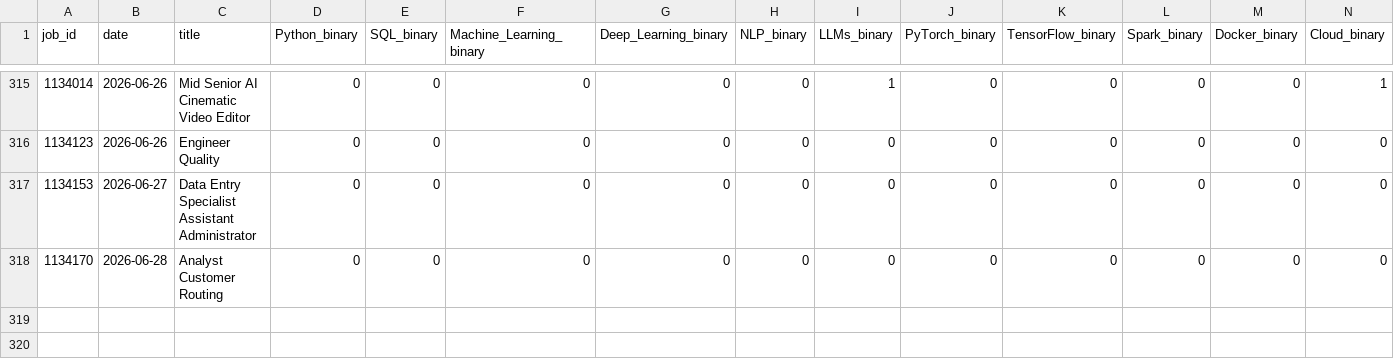
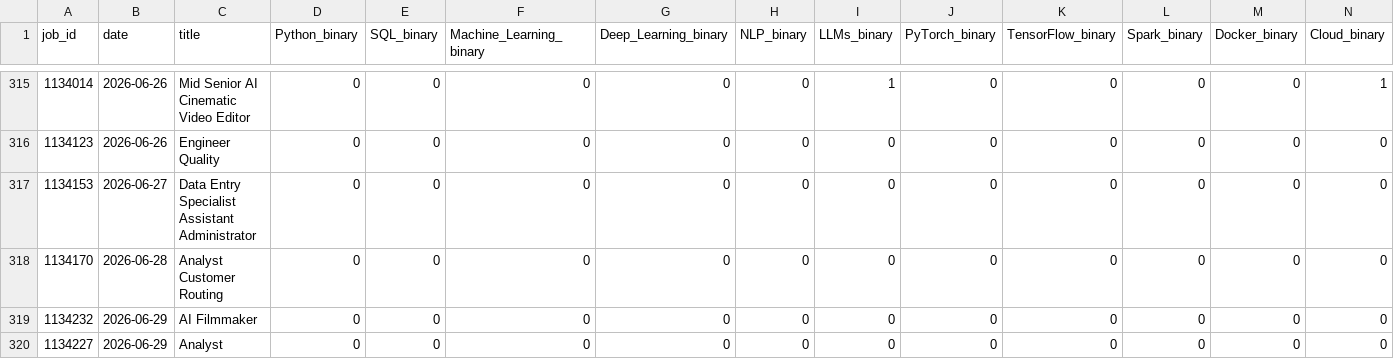
Before and after one commit to bence-szabo-git/Skill-Tracker-Data-Science, a CSV file: skills_data.csv, drawn as a sheet; only a part is shown, gaps mark what is left out; rows hold the shown columns only; the diff names each change by its address in the sheet, - before the commit and + after, or states it on an @@ line.

```diff
--- a/skills_data.csv
+++ b/skills_data.csv
+row 319: 1134232 | 2026-06-29 | AI Filmmaker | 0 | 0 | 0 | 0 | 0 | 0 | 0 | 0 | 0 | 0 | 0
+row 320: 1134227 | 2026-06-29 | Analyst | 0 | 0 | 0 | 0 | 0 | 0 | 0 | 0 | 0 | 0 | 0
```
Also changed, not shown: 1 other file.
